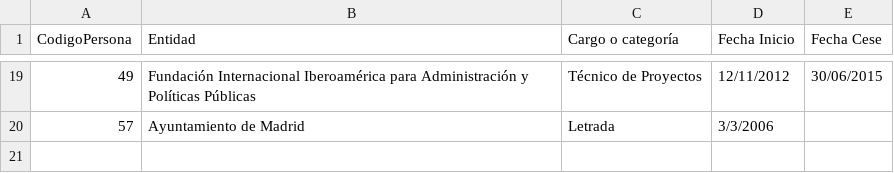
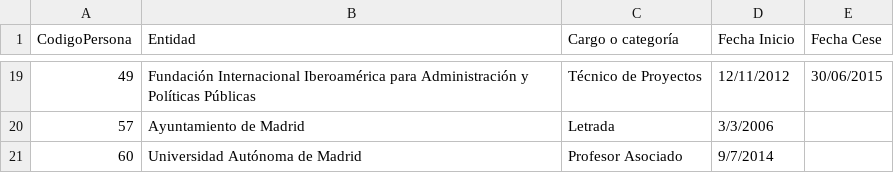
Before and after one commit to wairbut-m2c/transparencia, a CSV file: import-data/activities/initial/3_1_puestos_de_trabajo.csv, drawn as a sheet; only a part is shown, gaps mark what is left out; the diff names each change by its address in the sheet, - before the commit and + after, or states it on an @@ line.

```diff
--- a/import-data/activities/initial/3_1_puestos_de_trabajo.csv
+++ b/import-data/activities/initial/3_1_puestos_de_trabajo.csv
+row 21: 60 | Universidad Autónoma de Madrid | Profesor Asociado | 9/7/2014
```
Also changed, not shown: import-data/assets/initial/3_patrimonio_inmobiliario.csv, import-data/assets/initial/6_vehiculos.csv, 6 other files.
